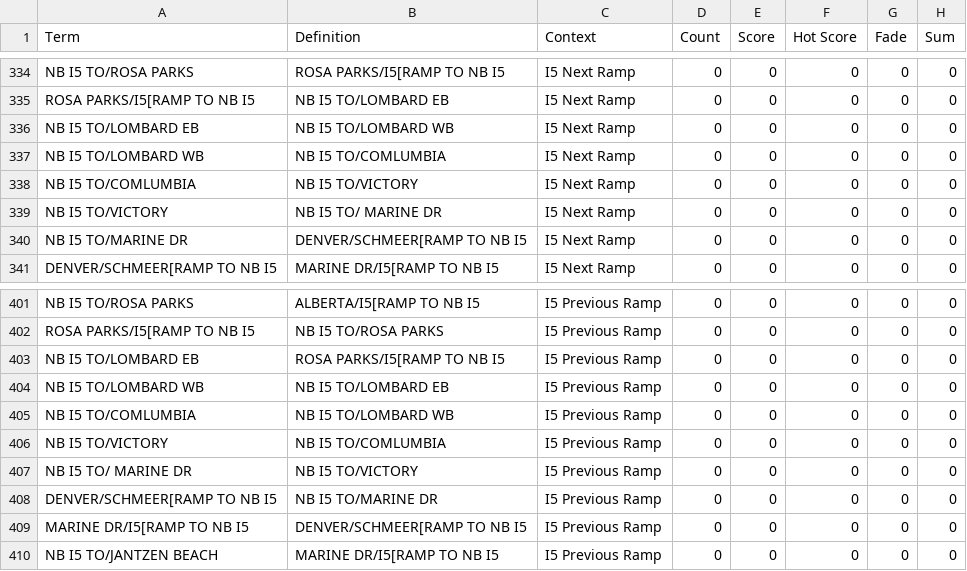
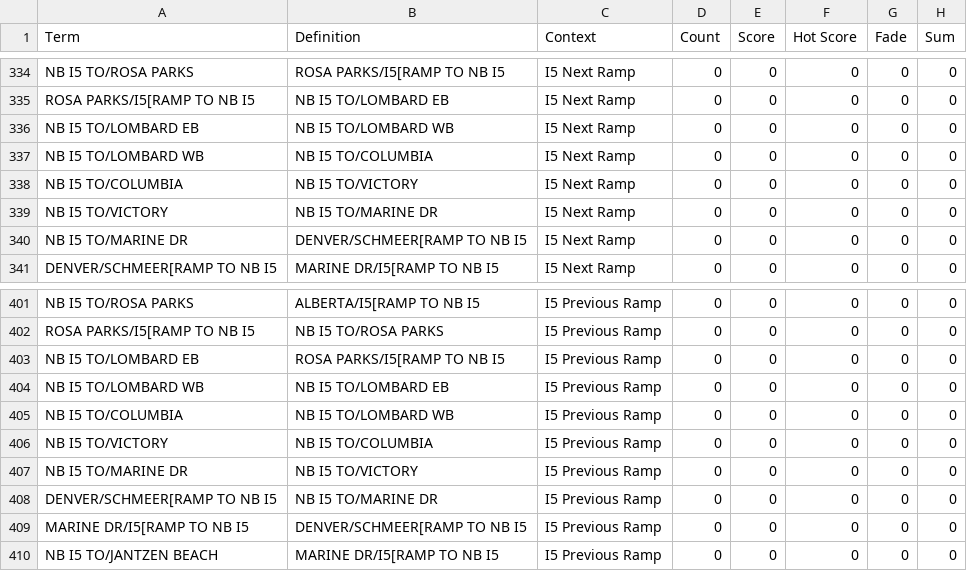
Before and after one commit to compsci-river/DataStorage, a CSV file: OLD/Notecards.csv, drawn as a sheet; only a part is shown, gaps mark what is left out.

Commit message:
Update Notecards.csv

```diff
--- a/OLD/Notecards.csv
+++ b/OLD/Notecards.csv
@@ -336,5 +336,5 @@ ROSA PARKS/I5[RAMP TO NB I5,NB I5 TO/LOMBARD EB,I5 Next Ramp,0,0,0,0,0
 NB I5 TO/LOMBARD EB,NB I5 TO/LOMBARD WB,I5 Next Ramp,0,0,0,0,0
-NB I5 TO/LOMBARD WB,NB I5 TO/COMLUMBIA,I5 Next Ramp,0,0,0,0,0
-NB I5 TO/COMLUMBIA,NB I5 TO/VICTORY,I5 Next Ramp,0,0,0,0,0
-NB I5 TO/VICTORY,NB I5 TO/ MARINE DR,I5 Next Ramp,0,0,0,0,0
+NB I5 TO/LOMBARD WB,NB I5 TO/COLUMBIA,I5 Next Ramp,0,0,0,0,0
+NB I5 TO/COLUMBIA,NB I5 TO/VICTORY,I5 Next Ramp,0,0,0,0,0
+NB I5 TO/VICTORY,NB I5 TO/MARINE DR,I5 Next Ramp,0,0,0,0,0
 NB I5 TO/MARINE DR,DENVER/SCHMEER[RAMP TO NB I5,I5 Next Ramp,0,0,0,0,0
@@ -404,5 +404,5 @@ NB I5 TO/LOMBARD EB,ROSA PARKS/I5[RAMP TO NB I5,I5 Previous Ramp,0,0,0,0,0
 NB I5 TO/LOMBARD WB,NB I5 TO/LOMBARD EB,I5 Previous Ramp,0,0,0,0,0
-NB I5 TO/COMLUMBIA,NB I5 TO/LOMBARD WB,I5 Previous Ramp,0,0,0,0,0
-NB I5 TO/VICTORY,NB I5 TO/COMLUMBIA,I5 Previous Ramp,0,0,0,0,0
-NB I5 TO/ MARINE DR,NB I5 TO/VICTORY,I5 Previous Ramp,0,0,0,0,0
+NB I5 TO/COLUMBIA,NB I5 TO/LOMBARD WB,I5 Previous Ramp,0,0,0,0,0
+NB I5 TO/VICTORY,NB I5 TO/COLUMBIA,I5 Previous Ramp,0,0,0,0,0
+NB I5 TO/MARINE DR,NB I5 TO/VICTORY,I5 Previous Ramp,0,0,0,0,0
 DENVER/SCHMEER[RAMP TO NB I5,NB I5 TO/MARINE DR,I5 Previous Ramp,0,0,0,0,0
```
